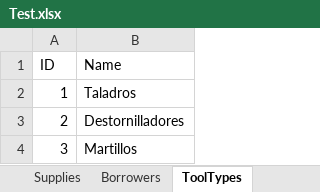
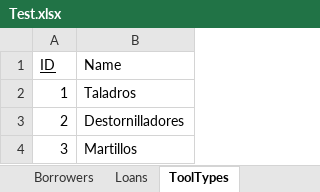
Before and after one commit to cristian-ortega-256/administrador-herramientas-java, an Excel workbook: excel/Test.xlsx, sheet ToolTypes, drawn as a sheet; values as stored, in another font and other column widths than the file's, no borders; the diff names each change by its address in the sheet, - before the commit and + after, or states it on an @@ line.

```diff
--- a/excel/Test.xlsx (sheet ToolTypes)
+++ b/excel/Test.xlsx (sheet ToolTypes)
+sheet tab: Loans
-A1 underline: off
+A1 underline: on
```
Also changed, not shown: 27 other files.
